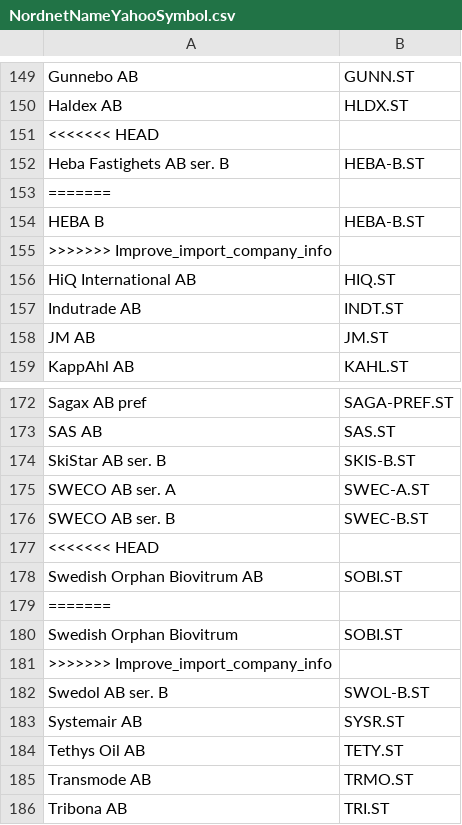
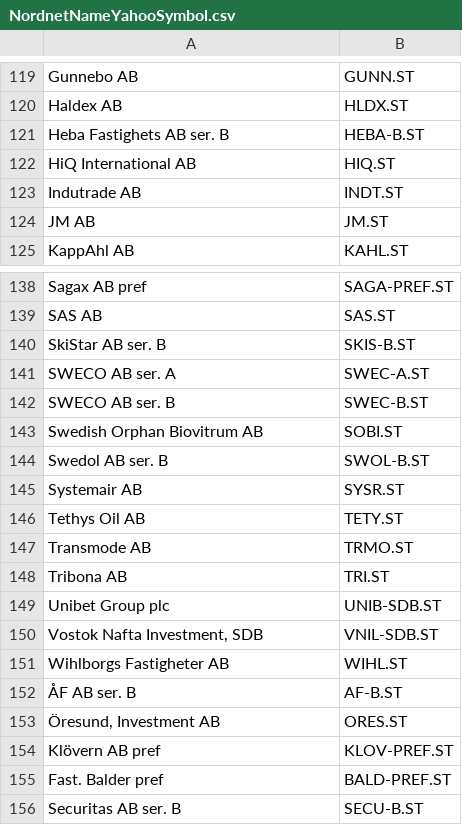
Before and after one commit to ralex1975/jackStock, a CSV file: database/inputData/KeyTaBridgeData/NordnetNameYahooSymbol.csv, drawn as a sheet; only a part is shown, gaps mark what is left out; the shorter side is filled out with more unchanged rows; the diff covers the shown part only.

```diff
--- a/database/inputData/KeyTaBridgeData/NordnetNameYahooSymbol.csv
+++ b/database/inputData/KeyTaBridgeData/NordnetNameYahooSymbol.csv
@@ -150,7 +120,3 @@ Gunnebo AB|GUNN.ST|
 Haldex AB|HLDX.ST|
-<<<<<<< HEAD
 Heba Fastighets AB ser. B|HEBA-B.ST|
-=======
-HEBA B|HEBA-B.ST|
->>>>>>> Improve_import_company_info
 HiQ International AB|HIQ.ST|
@@ -176,7 +142,3 @@ SWECO AB ser. A|SWEC-A.ST|
 SWECO AB ser. B|SWEC-B.ST|
-<<<<<<< HEAD
 Swedish Orphan Biovitrum AB|SOBI.ST|
-=======
-Swedish Orphan Biovitrum|SOBI.ST|
->>>>>>> Improve_import_company_info
 Swedol AB ser. B|SWOL-B.ST|
```
Also changed, not shown: 30 removed rows elsewhere in this file, 2 other files.
